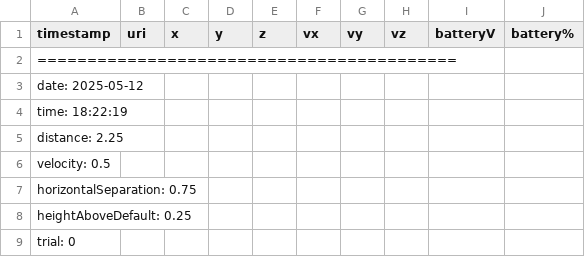
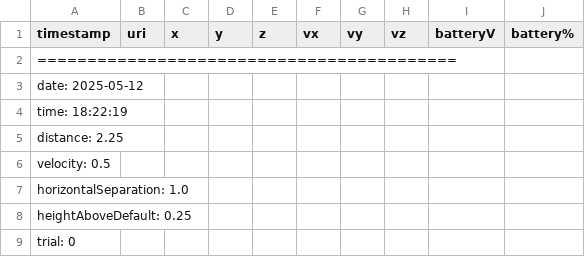
Before and after one commit to OzanKocatepe/SCDL-1991, a CSV file: old_logs/2025-05-12-36.csv, drawn as a sheet; only a part is shown.

Commit message:
Fixed the horizontal separation values AND added a function to replace a line in a file.

```diff
--- a/old_logs/2025-05-12-36.csv
+++ b/old_logs/2025-05-12-36.csv
@@ -6,3 +6,3 @@ distance: 2.25
 velocity: 0.5
-horizontalSeparation: 0.75
+horizontalSeparation: 1.0
 heightAboveDefault: 0.25
```
Also changed, not shown: old_logs/2025-05-12-37.csv, old_logs/2025-05-12-38.csv, 48 other files.
